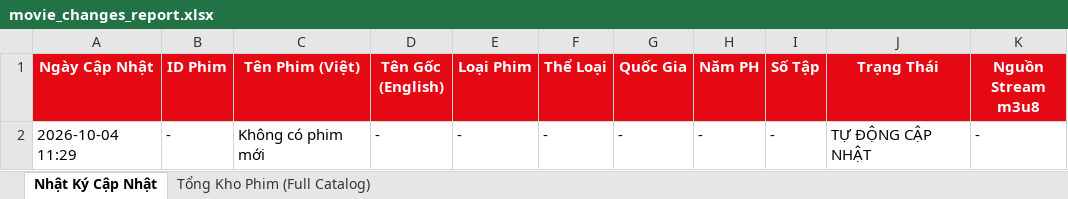
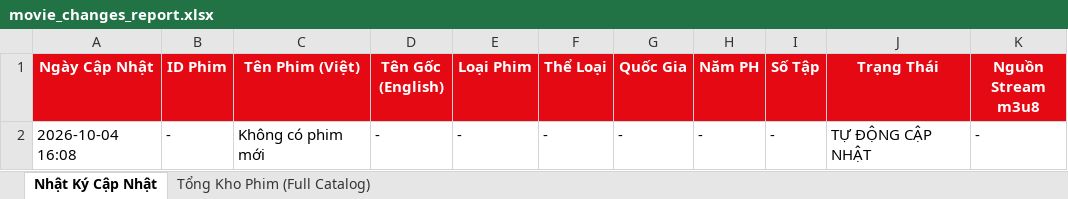
Before and after one commit to exorcisthb/Phim, an Excel workbook: movie_changes_report.xlsx, sheet Nhật Ký Cập Nhật, drawn as a sheet; values as stored, in another font and other column widths than the file's, no borders; the diff names each change by its address in the sheet, - before the commit and + after, or states it on an @@ line.

```diff
--- a/movie_changes_report.xlsx (sheet Nhật Ký Cập Nhật)
+++ b/movie_changes_report.xlsx (sheet Nhật Ký Cập Nhật)
-A2 (Ngày Cập Nhật): 2026-10-04 11:29
+A2 (Ngày Cập Nhật): 2026-10-04 16:08
```
Also changed, not shown: 1 other file.
